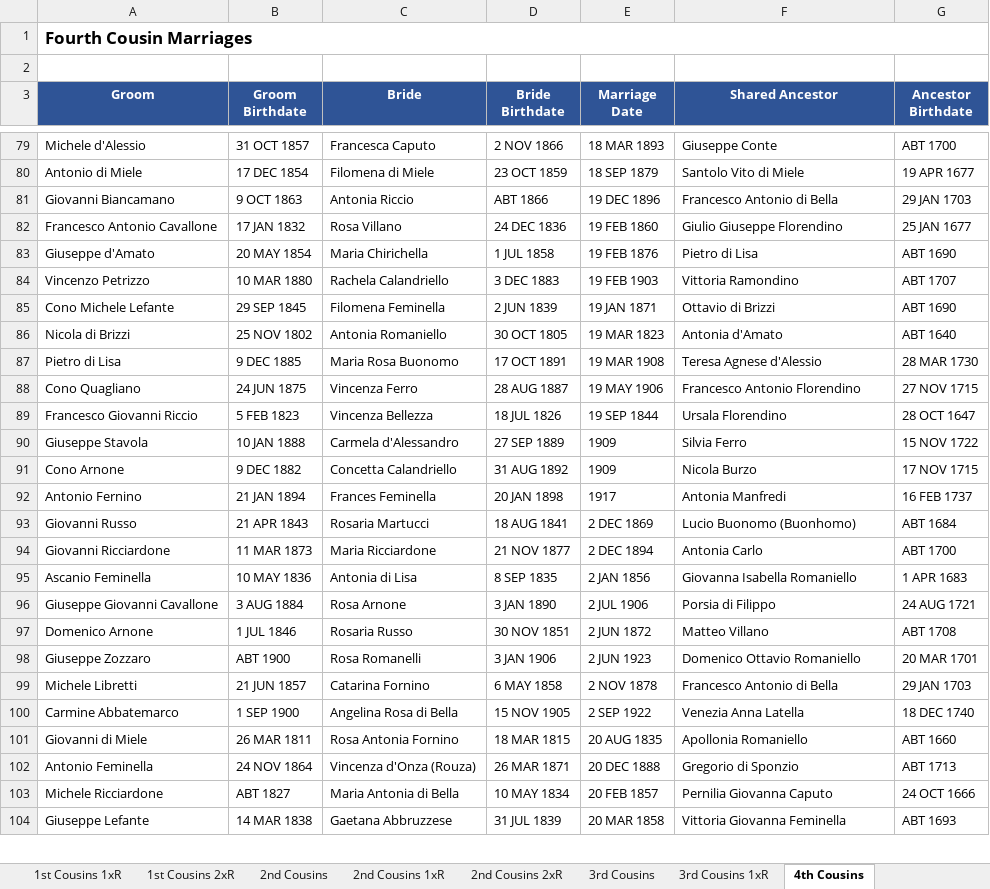
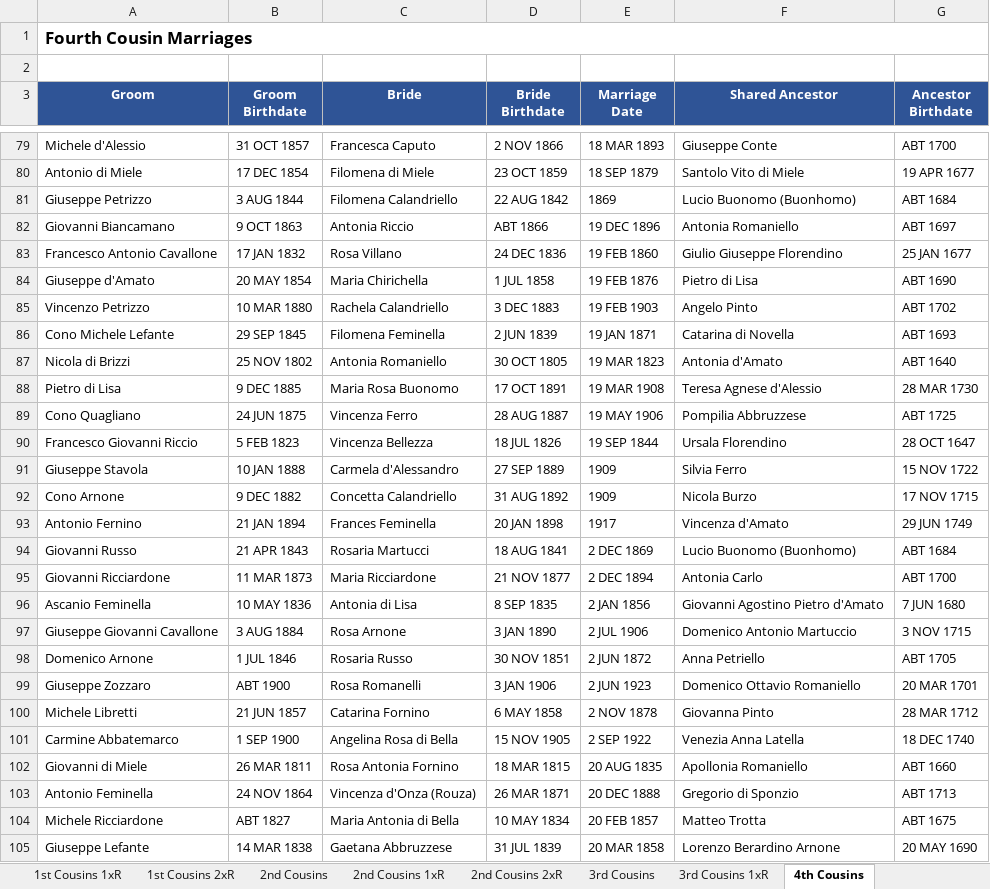
Before and after one commit to johncavallone/sassanochicago, an Excel workbook: assets/downloads/Sassano_Cousin_Marriages.xlsx, sheet 4th Cousins, drawn as a sheet; only a part is shown, gaps mark what is left out; values as stored, in another font and other column widths than the file's, no borders; addresses are those after the commit; the diff covers the shown part only; the diff names each change by its address in the sheet, - before the commit and + after, or states it on an @@ line.

```diff
--- a/assets/downloads/Sassano_Cousin_Marriages.xlsx (sheet 4th Cousins)
+++ b/assets/downloads/Sassano_Cousin_Marriages.xlsx (sheet 4th Cousins)
+row 81: Giuseppe Petrizzo | 3 AUG 1844 | Filomena Calandriello | 22 AUG 1842 | 1869 | Lucio Buonomo (Buonhomo) | ABT 1684
-F82 (Shared Ancestor): Francesco Antonio di Bella
+F82 (Shared Ancestor): Antonia Romaniello
-G82 (Ancestor Birthdate): 29 JAN 1703
+G82 (Ancestor Birthdate): ABT 1697
-F85 (Shared Ancestor): Vittoria Ramondino
+F85 (Shared Ancestor): Angelo Pinto
-G85 (Ancestor Birthdate): ABT 1707
+G85 (Ancestor Birthdate): ABT 1702
-F86 (Shared Ancestor): Ottavio di Brizzi
+F86 (Shared Ancestor): Catarina di Novella
-G86 (Ancestor Birthdate): ABT 1690
+G86 (Ancestor Birthdate): ABT 1693
-F89 (Shared Ancestor): Francesco Antonio Florendino
+F89 (Shared Ancestor): Pompilia Abbruzzese
-G89 (Ancestor Birthdate): 27 NOV 1715
+G89 (Ancestor Birthdate): ABT 1725
-F93 (Shared Ancestor): Antonia Manfredi
+F93 (Shared Ancestor): Vincenza d'Amato
-G93 (Ancestor Birthdate): 16 FEB 1737
+G93 (Ancestor Birthdate): 29 JUN 1749
-F96 (Shared Ancestor): Giovanna Isabella Romaniello
+F96 (Shared Ancestor): Giovanni Agostino Pietro d'Amato
-G96 (Ancestor Birthdate): 1 APR 1683
+G96 (Ancestor Birthdate): 7 JUN 1680
-F97 (Shared Ancestor): Porsia di Filippo
+F97 (Shared Ancestor): Domenico Antonio Martuccio
-G97 (Ancestor Birthdate): 24 AUG 1721
+G97 (Ancestor Birthdate): 3 NOV 1715
-F98 (Shared Ancestor): Matteo Villano
+F98 (Shared Ancestor): Anna Petriello
-G98 (Ancestor Birthdate): ABT 1708
+G98 (Ancestor Birthdate): ABT 1705
-F100 (Shared Ancestor): Francesco Antonio di Bella
+F100 (Shared Ancestor): Giovanna Pinto
-G100 (Ancestor Birthdate): 29 JAN 1703
+G100 (Ancestor Birthdate): 28 MAR 1712
-F104 (Shared Ancestor): Pernilia Giovanna Caputo
+F104 (Shared Ancestor): Matteo Trotta
-G104 (Ancestor Birthdate): 24 OCT 1666
+G104 (Ancestor Birthdate): ABT 1675
-F105 (Shared Ancestor): Vittoria Giovanna Feminella
+F105 (Shared Ancestor): Lorenzo Berardino Arnone
-G105 (Ancestor Birthdate): ABT 1693
+G105 (Ancestor Birthdate): 20 MAY 1690
```
Also changed, not shown: 203 edited cells elsewhere in this sheet, sheet 3rd Cousins 1xR, sheet 3rd Cousins, sheet 2nd Cousins 1xR, sheet 2nd Cousins, sheet Chicago Cousin Marriages, sheet 1st Cousins, 5 more sheets, formulas that keep their value, 7 other files.
